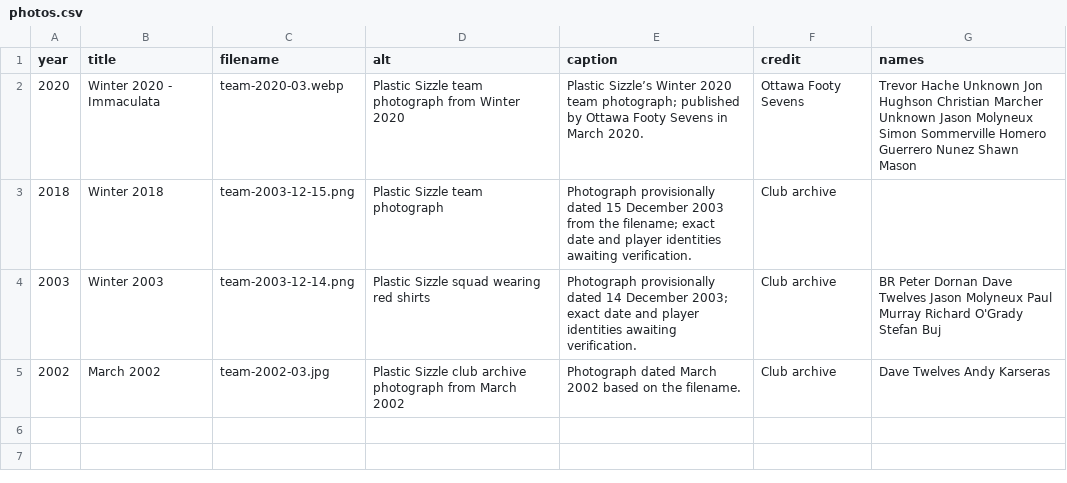
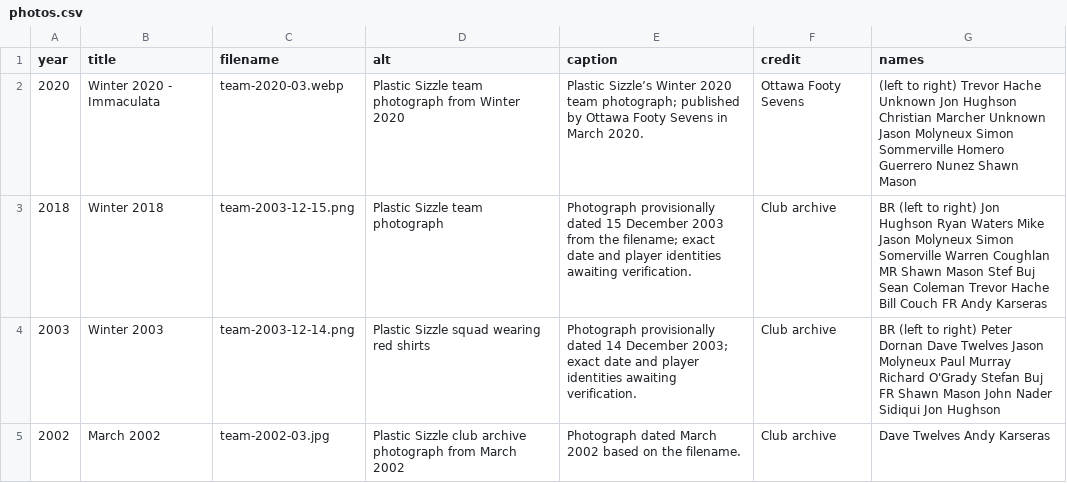
Before and after one commit to akarseras/plastic-sizzle, a CSV file: data/photos.csv, drawn as a sheet.

Commit message:
Update photos.csv

```diff
--- a/data/photos.csv
+++ b/data/photos.csv
@@ -1,5 +1,5 @@
 year,title,filename,alt,caption,credit,names
-2020,Winter 2020 - Immaculata,team-2020-03.webp,Plastic Sizzle team photograph from Winter 2020,Plastic Sizzle’s Winter 2020 team photograph; published by Ottawa Footy Sevens in March 2020.,Ottawa Footy Sevens,Trevor Hache Unknown Jon Hughson Christian Marcher Unknown Jason Molyneux Simon Sommerville Homero Guerrero Nunez Shawn Mason
-2018,Winter 2018,team-2003-12-15.png,Plastic Sizzle team photograph,Photograph provisionally dated 15 December 2003 from the filename; exact date and player identities awaiting verification.,Club archive,
-2003,Winter 2003,team-2003-12-14.png,Plastic Sizzle squad wearing red shirts,Photograph provisionally dated 14 December 2003; exact date and player identities awaiting verification.,Club archive,BR Peter Dornan Dave Twelves Jason Molyneux Paul Murray Richard O'Grady Stefan Buj
+2020,Winter 2020 - Immaculata,team-2020-03.webp,Plastic Sizzle team photograph from Winter 2020,Plastic Sizzle’s Winter 2020 team photograph; published by Ottawa Footy Sevens in March 2020.,Ottawa Footy Sevens,(left to right) Trevor Hache Unknown Jon Hughson Christian Marcher Unknown Jason Molyneux Simon Sommerville Homero Guerrero Nunez Shawn Mason
+2018,Winter 2018,team-2003-12-15.png,Plastic Sizzle team photograph,Photograph provisionally dated 15 December 2003 from the filename; exact date and player identities awaiting verification.,Club archive,BR (left to right) Jon Hughson Ryan Waters Mike Jason Molyneux Simon Somerville Warren Coughlan MR Shawn Mason Stef Buj Sean Coleman Trevor Hache Bill Couch FR Andy Karseras
+2003,Winter 2003,team-2003-12-14.png,Plastic Sizzle squad wearing red shirts,Photograph provisionally dated 14 December 2003; exact date and player identities awaiting verification.,Club archive,BR (left to right) Peter Dornan Dave Twelves Jason Molyneux Paul Murray Richard O'Grady Stefan Buj FR Shawn Mason John Nader Sidiqui Jon Hughson
 2002,March 2002,team-2002-03.jpg,Plastic Sizzle club archive photograph from March 2002,Photograph dated March 2002 based on the filename.,Club archive,Dave Twelves Andy Karseras
```
